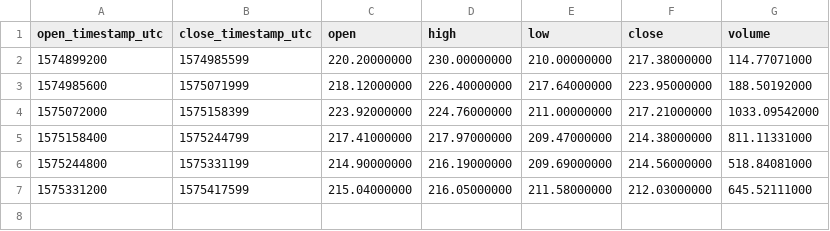
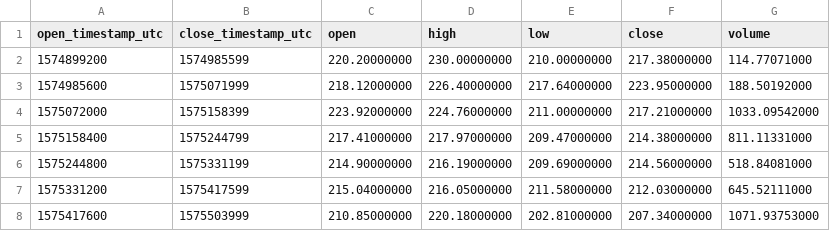
Before and after one commit to cryptobigbro/binance-BCHTUSD, a CSV file: binance-BCHTUSD-1d.csv, drawn as a sheet; the diff names each change by its address in the sheet, - before the commit and + after, or states it on an @@ line.

```diff
--- a/binance-BCHTUSD-1d.csv
+++ b/binance-BCHTUSD-1d.csv
+row 8: 1575417600 | 1575503999 | 210.85000000 | 220.18000000 | 202.81000000 | 207.34000000 | 1071.93753000
```
Also changed, not shown: binance-BCHTUSD-1h.csv, 2 other files.
